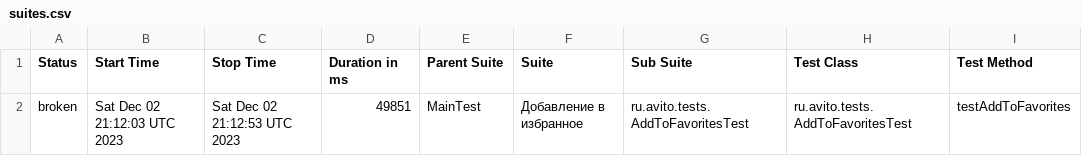
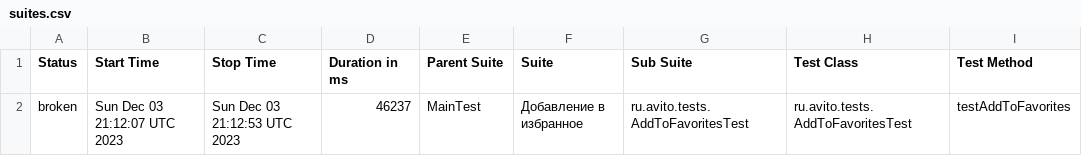
Before and after one commit to Doma-Sapiens/test-web, a CSV file: data/suites.csv, drawn as a sheet; only a part is shown; the diff names each change by its address in the sheet, - before the commit and + after, or states it on an @@ line.

```diff
--- a/data/suites.csv
+++ b/data/suites.csv
-B2 (Start Time): Sat Dec 02 21:12:03 UTC 2023
+B2 (Start Time): Sun Dec 03 21:12:07 UTC 2023
-C2 (Stop Time): Sat Dec 02 21:12:53 UTC 2023
+C2 (Stop Time): Sun Dec 03 21:12:53 UTC 2023
-D2 (Duration in ms): 49851
+D2 (Duration in ms): 46237
```
Also changed, not shown: 22 other files.
